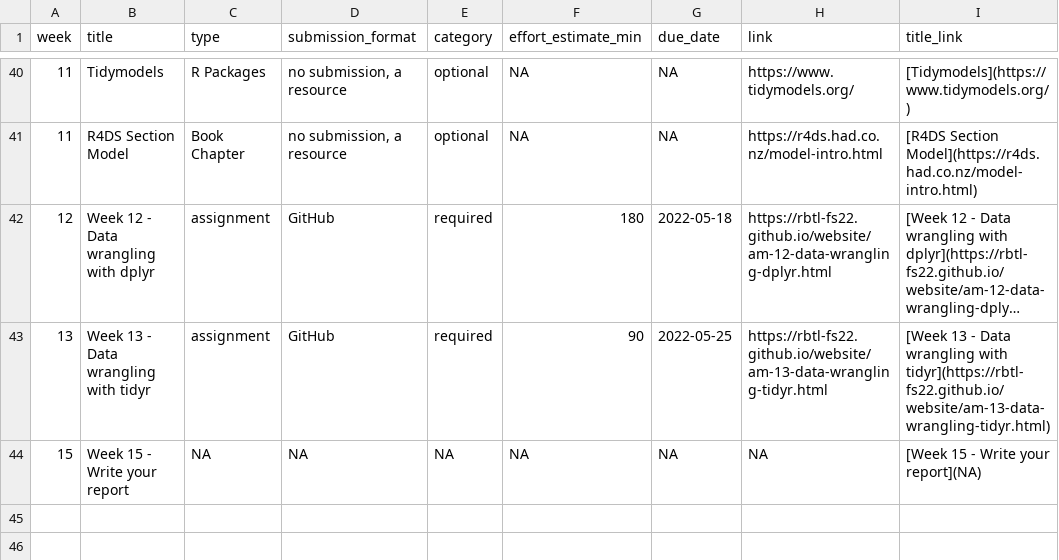
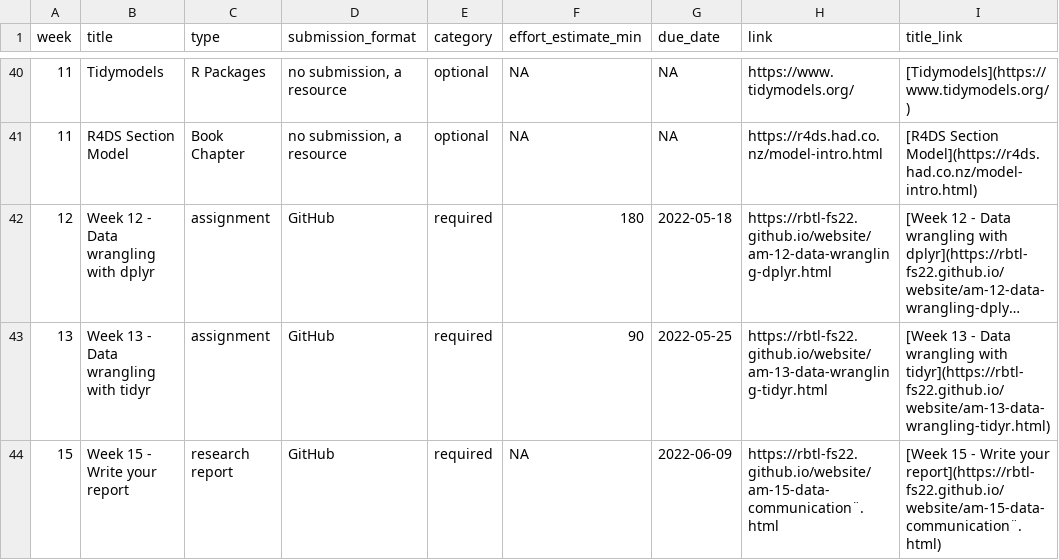
Before and after one commit to rbtl-fs22/website, a CSV file: data/tab-03_rbtl-course-assignments.csv, drawn as a sheet; only a part is shown, gaps mark what is left out; long unchanged cells end in ….

```diff
--- a/data/tab-03_rbtl-course-assignments.csv
+++ b/data/tab-03_rbtl-course-assignments.csv
@@ -43,2 +43,2 @@ week,title,type,submission_format,category,effort_estimate_min,due_date,link,tit
 13,Week 13 - Data wrangling with tidyr,assignment,GitHub,required,90,2022-05-25,https://rbtl-fs22.github.io/website/am-13-data-wrangling-tidyr.html,[Week 13 - Data wrangling with tidyr](https://rbtl-fs22.github.io/website/am-13-data-wrangling-tidyr.html)
-15,Week 15 - Write your report,NA,NA,NA,NA,NA,NA,[Week 15 - Write your report](NA)
+15,Week 15 - Write your report,research report,GitHub,required,NA,2022-06-09,https://rbtl-fs22.github.io/website/am-15-data-communication¨.html,[Week 15 - Write your report](https://rbtl-fs22.github.io/website/am-15-data-communication¨.html)
```
Also changed, not shown: data/tab-00_rbtl-course-schedule-main.csv, data/tab-01_rbtl-learning-objectives.csv, 22 other files.
